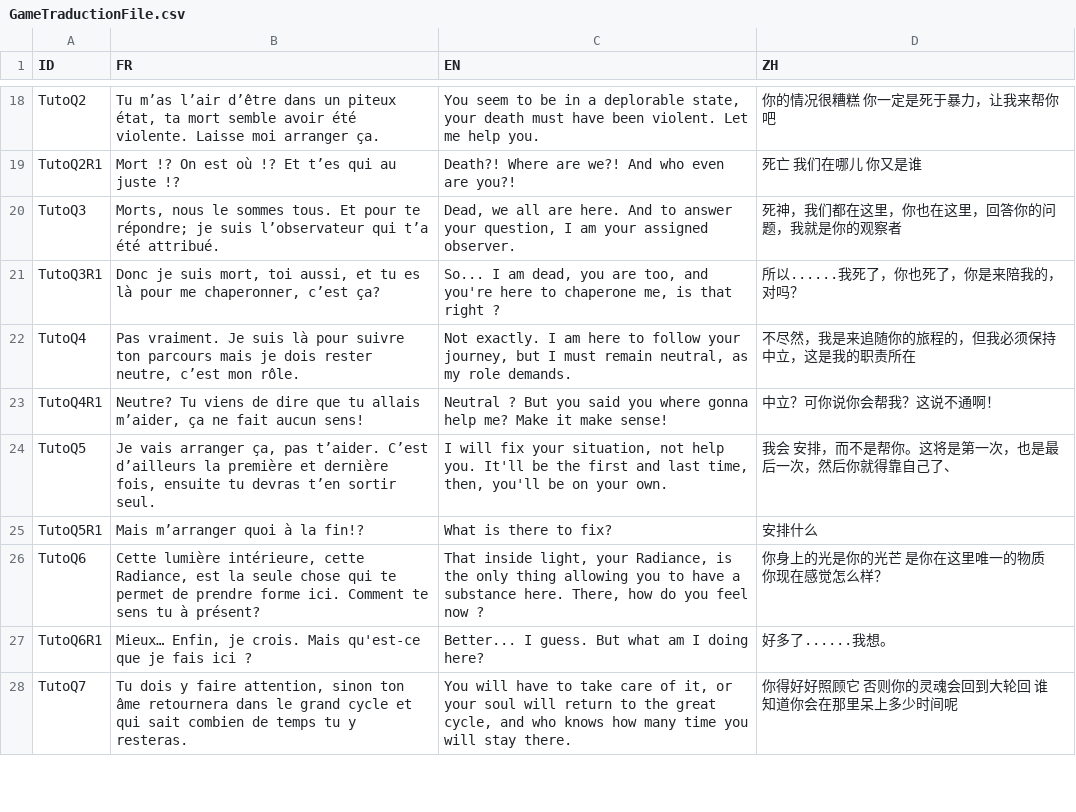
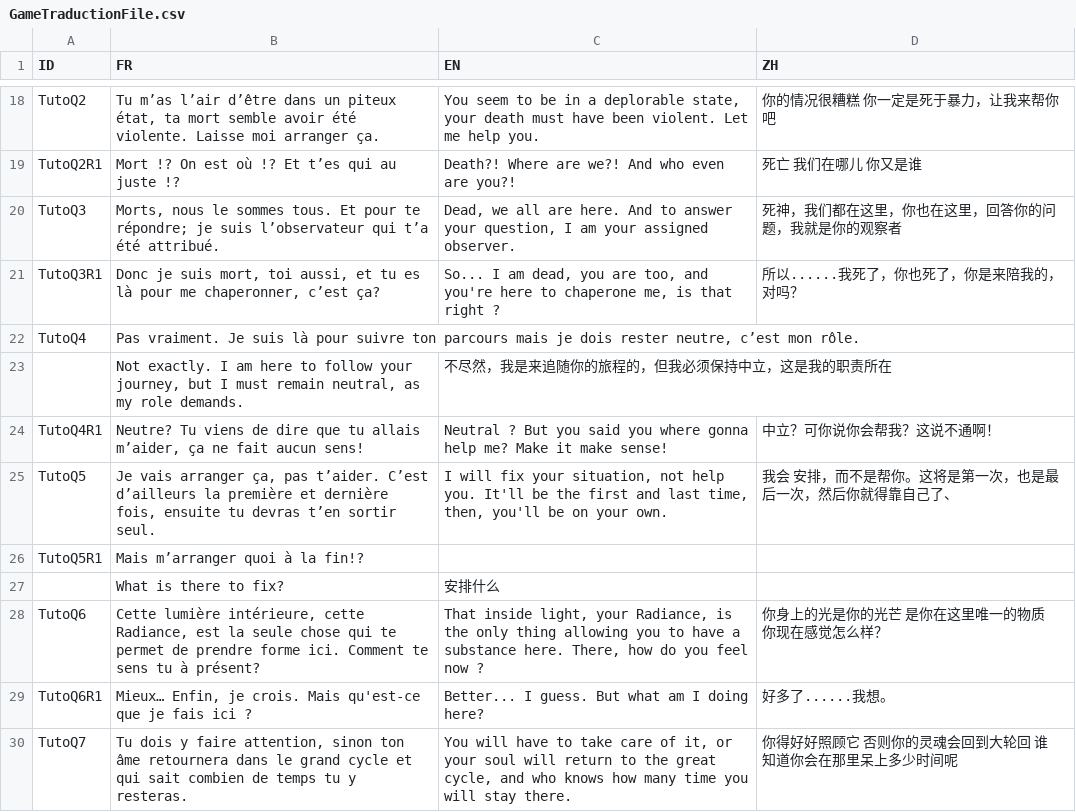
Before and after one commit to faresBelmadi/GF, a CSV file: Assets/StreamingAssets/Traduction/GameTraductionFile.csv, drawn as a sheet; only a part is shown, gaps mark what is left out; the diff covers the shown part only.

```diff
--- a/Assets/StreamingAssets/Traduction/GameTraductionFile.csv
+++ b/Assets/StreamingAssets/Traduction/GameTraductionFile.csv
@@ -21,8 +21,8 @@ TutoQ3;"Morts, nous le sommes tous. Et pour te répondre; je suis l’observateu
 TutoQ3R1;Donc je suis mort, toi aussi, et tu es là pour me chaperonner, c’est ça?;So... I am dead, you are too, and you're here to chaperone me, is that right ?;所以......我死了，你也死了，你是来陪我的，对吗？
-TutoQ4;"Pas vraiment. Je suis là pour suivre ton parcours mais je dois rester neutre, c’est mon rôle.
-";Not exactly. I am here to follow your journey, but I must remain neutral, as my role demands.;不尽然，我是来追随你的旅程的，但我必须保持中立，这是我的职责所在
+TutoQ4;Pas vraiment. Je suis là pour suivre ton parcours mais je dois rester neutre, c’est mon rôle.
+;Not exactly. I am here to follow your journey, but I must remain neutral, as my role demands.;不尽然，我是来追随你的旅程的，但我必须保持中立，这是我的职责所在
 TutoQ4R1;Neutre? Tu viens de dire que tu allais m’aider, ça ne fait aucun sens!;Neutral ? But you said you where gonna help me? Make it make sense!;中立？可你说你会帮我？这说不通啊！
 TutoQ5;Je vais arranger ça, pas t’aider. C’est d’ailleurs la première et dernière fois, ensuite tu devras t’en sortir seul.;I will fix your situation, not help you. It'll be the first and last time, then, you'll be on your own.;我会 安排，而不是帮你。这将是第一次，也是最后一次，然后你就得靠自己了、
-TutoQ5R1;"Mais m’arranger quoi à la fin!?
-";What is there to fix?;安排什么
+TutoQ5R1;Mais m’arranger quoi à la fin!?
+;What is there to fix?;安排什么
 TutoQ6;Cette lumière intérieure, cette Radiance, est la seule chose qui te permet de prendre forme ici. Comment te sens tu à présent?;That inside light, your Radiance, is the only thing allowing you to have a substance here. There, how do you feel now ?;你身上的光是你的光芒 是你在这里唯一的物质 你现在感觉怎么样？
```
Also changed, not shown: 26 added rows and 48 edited cells elsewhere in this file.
